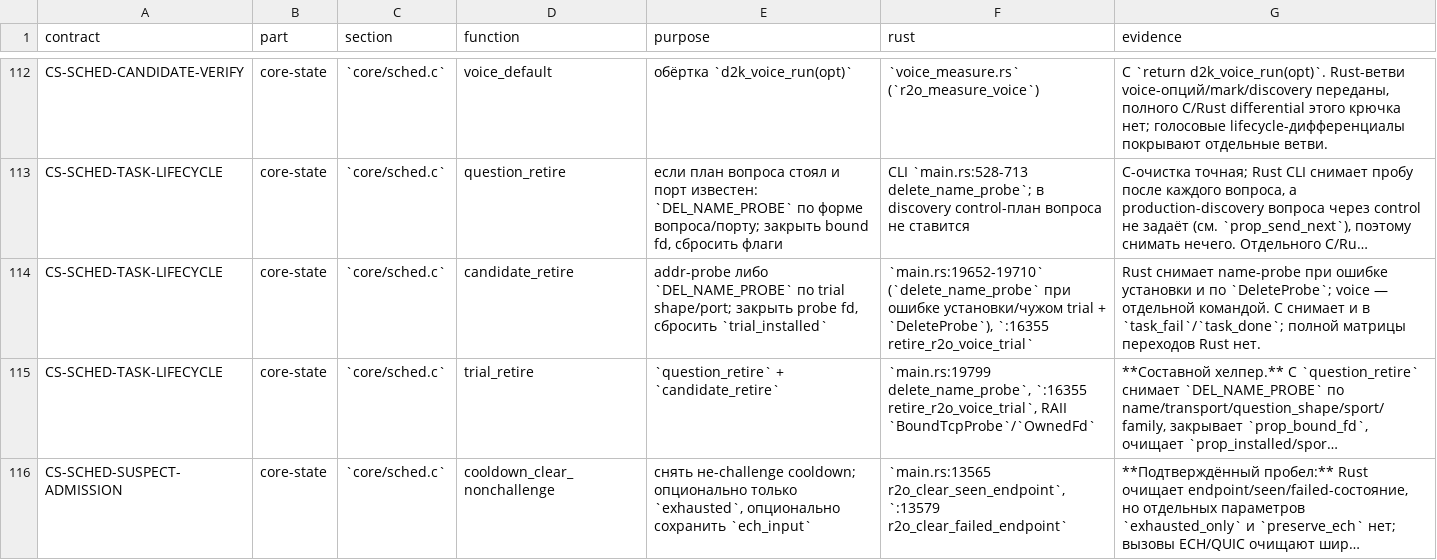
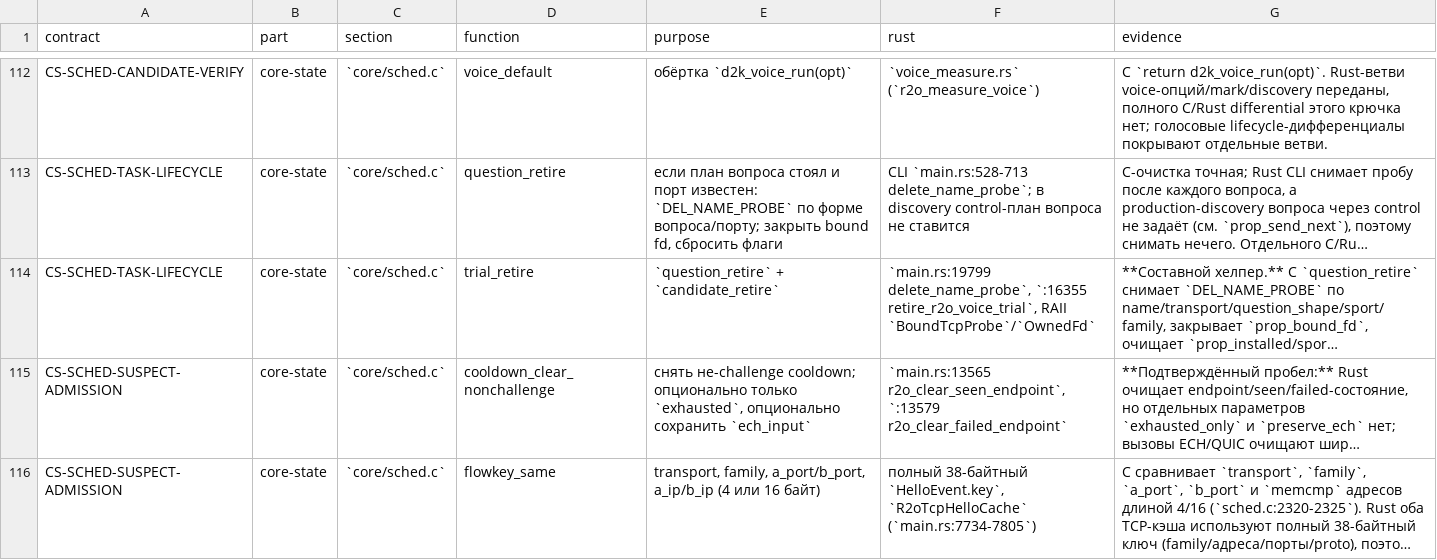
Before and after one commit to t0fox/r2o, a TSV file: docs/behavior-contracts/p-contract-map.tsv, drawn as a sheet; only a part is shown, gaps mark what is left out; the shorter side is filled out with more unchanged rows; long unchanged cells end in …; the diff names each change by its address in the sheet, - before the commit and + after, or states it on an @@ line.

Commit message:
scheduler: candidate_retire DEL_NAME_PROBE differential; P 183/14

```diff
--- a/docs/behavior-contracts/p-contract-map.tsv
+++ b/docs/behavior-contracts/p-contract-map.tsv
-row 114: CS-SCHED-TASK-LIFECYCLE | core-state | `core/sched.c` | candidate_retire | addr-probe либо `DEL_NAME_PROBE` по trial shape/port; закрыть probe fd, сбросить `trial_installed` | `main.rs:19652-19710` (`delete_name_probe` при ошибке установки/чужом trial + `DeleteProbe`), `:16355 retire_r2o_voice_trial` | Rust снимает name-probe при ошибке установки и по `DeleteProbe`; voice — отдельной командой. C снимает и в `task_fail`/`task_done`; полной матрицы переходов Rust нет.
```
Also changed, not shown: 6 other files.
